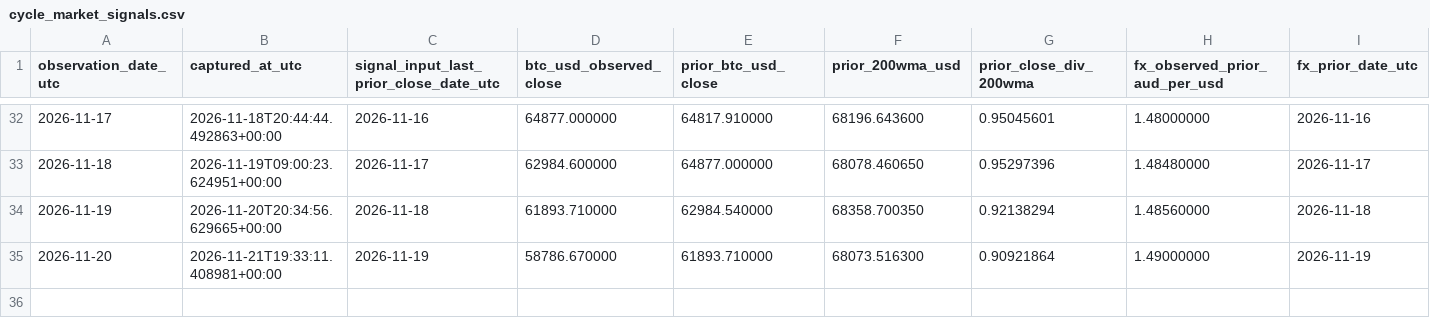
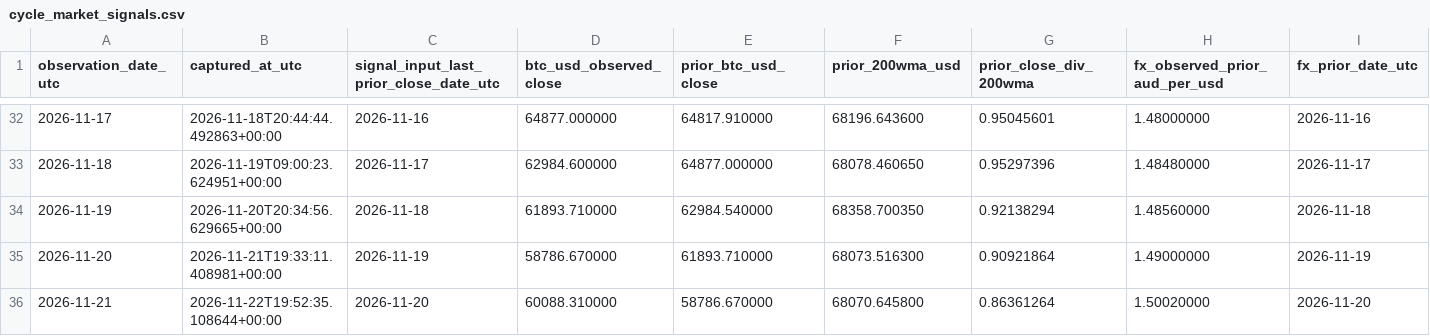
Before and after one commit to aussiekarl-gif/BTC_Composite, a CSV file: data/research_forward_validation/cycle_market_signals.csv, drawn as a sheet; only a part is shown, gaps mark what is left out; rows hold the shown columns only; the diff names each change by its address in the sheet, - before the commit and + after, or states it on an @@ line.

```diff
--- a/data/research_forward_validation/cycle_market_signals.csv
+++ b/data/research_forward_validation/cycle_market_signals.csv
+row 36: 2026-11-21 | 2026-11-22T19:52:35.108644+00:00 | 2026-11-20 | 60088.310000 | 58786.670000 | 68070.645800 | 0.86361264 | 1.50020000 | 2026-11-20
```
Also changed, not shown: data/research_forward_validation/cycle_signal_outcomes.csv.
